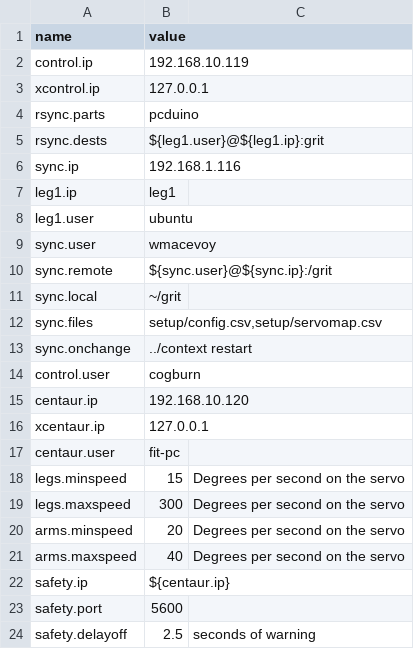
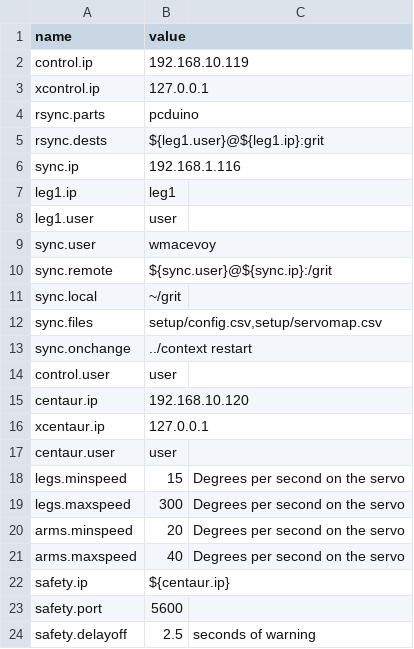
Before and after one commit to wmacevoy/grit, a CSV file: setup/config.csv, drawn as a sheet; only a part is shown.

```diff
--- a/setup/config.csv
+++ b/setup/config.csv
@@ -7,3 +7,3 @@ sync.ip,192.168.1.116
 leg1.ip,leg1
-leg1.user,ubuntu
+leg1.user,user
 sync.user,wmacevoy
@@ -13,6 +13,6 @@ sync.files,"setup/config.csv,setup/servomap.csv"
 sync.onchange,"../context restart"
-control.user,cogburn
+control.user,user
 centaur.ip,192.168.10.120
 xcentaur.ip,127.0.0.1
-centaur.user,fit-pc
+centaur.user,user
 legs.minspeed,15,Degrees per second on the servo
```
Also changed, not shown: 3 other files.
